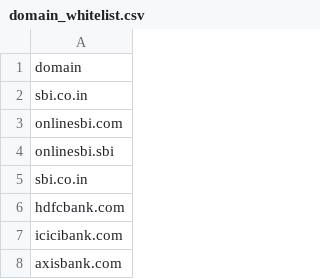
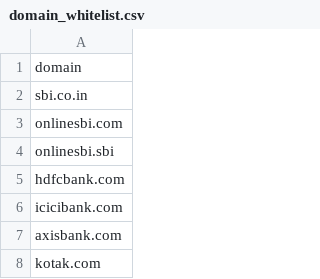
Before and after one commit to GirishGawde/RakshaCover, a CSV file: backend/prevention/data/domain_whitelist.csv, drawn as a sheet; only a part is shown; the shorter side is filled out with more unchanged rows; the diff covers the shown part only.

```diff
--- a/backend/prevention/data/domain_whitelist.csv
+++ b/backend/prevention/data/domain_whitelist.csv
@@ -4,3 +4,2 @@ onlinesbi.com
 onlinesbi.sbi
-sbi.co.in
 hdfcbank.com
```
Also changed, not shown: 26 added rows elsewhere in this file, 15 other files.
